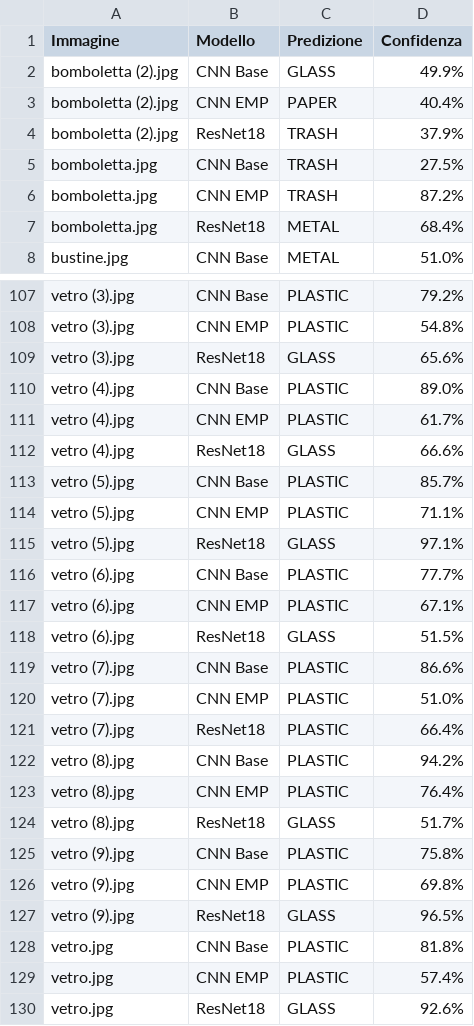
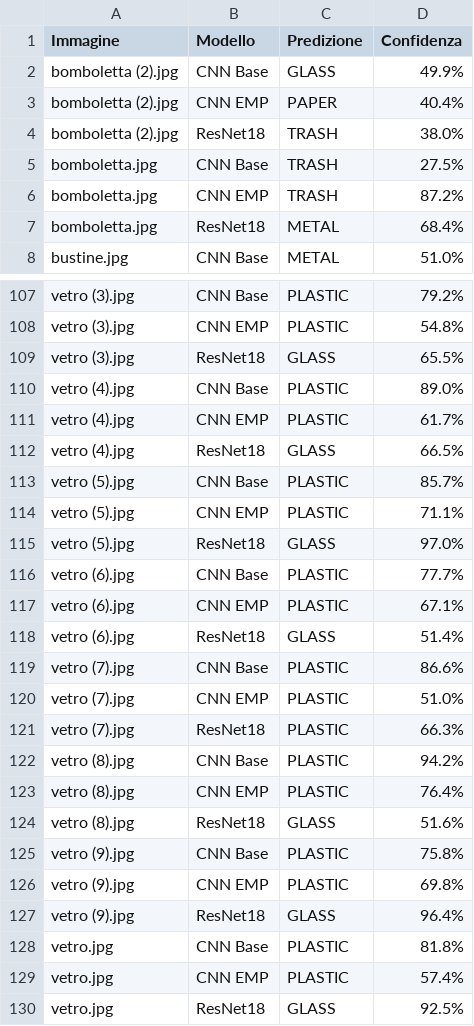
Before and after one commit to AndyPQuack/Progetto-AI, a CSV file: risultati_reali.csv, drawn as a sheet; only a part is shown, gaps mark what is left out; the diff covers the shown part only.

```diff
--- a/risultati_reali.csv
+++ b/risultati_reali.csv
@@ -3,3 +3,3 @@ bomboletta (2).jpg,CNN Base,GLASS,49.9%
 bomboletta (2).jpg,CNN EMP,PAPER,40.4%
-bomboletta (2).jpg,ResNet18,TRASH,37.9%
+bomboletta (2).jpg,ResNet18,TRASH,38.0%
 bomboletta.jpg,CNN Base,TRASH,27.5%
@@ -108,23 +108,23 @@ vetro (3).jpg,CNN Base,PLASTIC,79.2%
 vetro (3).jpg,CNN EMP,PLASTIC,54.8%
-vetro (3).jpg,ResNet18,GLASS,65.6%
+vetro (3).jpg,ResNet18,GLASS,65.5%
 vetro (4).jpg,CNN Base,PLASTIC,89.0%
 vetro (4).jpg,CNN EMP,PLASTIC,61.7%
-vetro (4).jpg,ResNet18,GLASS,66.6%
+vetro (4).jpg,ResNet18,GLASS,66.5%
 vetro (5).jpg,CNN Base,PLASTIC,85.7%
 vetro (5).jpg,CNN EMP,PLASTIC,71.1%
-vetro (5).jpg,ResNet18,GLASS,97.1%
+vetro (5).jpg,ResNet18,GLASS,97.0%
 vetro (6).jpg,CNN Base,PLASTIC,77.7%
 vetro (6).jpg,CNN EMP,PLASTIC,67.1%
-vetro (6).jpg,ResNet18,GLASS,51.5%
+vetro (6).jpg,ResNet18,GLASS,51.4%
 vetro (7).jpg,CNN Base,PLASTIC,86.6%
 vetro (7).jpg,CNN EMP,PLASTIC,51.0%
-vetro (7).jpg,ResNet18,PLASTIC,66.4%
+vetro (7).jpg,ResNet18,PLASTIC,66.3%
 vetro (8).jpg,CNN Base,PLASTIC,94.2%
 vetro (8).jpg,CNN EMP,PLASTIC,76.4%
-vetro (8).jpg,ResNet18,GLASS,51.7%
+vetro (8).jpg,ResNet18,GLASS,51.6%
 vetro (9).jpg,CNN Base,PLASTIC,75.8%
 vetro (9).jpg,CNN EMP,PLASTIC,69.8%
-vetro (9).jpg,ResNet18,GLASS,96.5%
+vetro (9).jpg,ResNet18,GLASS,96.4%
 vetro.jpg,CNN Base,PLASTIC,81.8%
 vetro.jpg,CNN EMP,PLASTIC,57.4%
-vetro.jpg,ResNet18,GLASS,92.6%
+vetro.jpg,ResNet18,GLASS,92.5%
```
Also changed, not shown: 10 edited cells elsewhere in this file, 3 other files.
